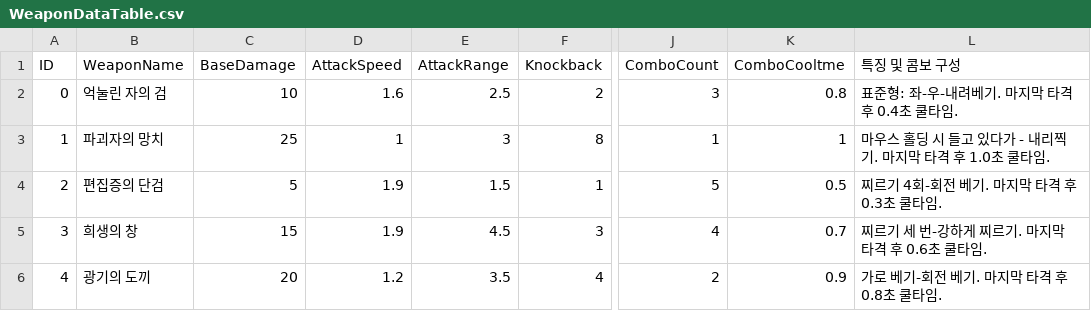
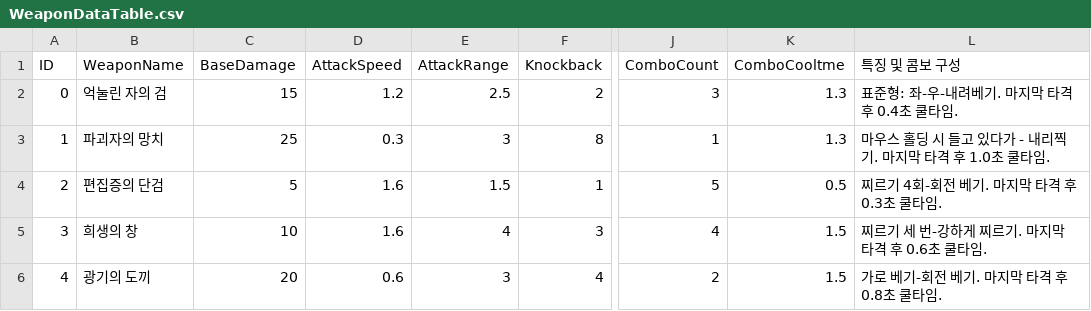
Before and after one commit to meruciiiii/Project_EchoTwin, a CSV file: Assets/Data/WeaponDataTable.csv, drawn as a sheet; only a part is shown, gaps mark what is left out; the diff names each change by its address in the sheet, - before the commit and + after, or states it on an @@ line.

```diff
--- a/Assets/Data/WeaponDataTable.csv
+++ b/Assets/Data/WeaponDataTable.csv
-C2 (BaseDamage): 10
+C2 (BaseDamage): 15
-D2 (AttackSpeed): 1.6
+D2 (AttackSpeed): 1.2
-K2 (ComboCooltme): 0.8
+K2 (ComboCooltme): 1.3
-D3 (AttackSpeed): 1
+D3 (AttackSpeed): 0.3
-K3 (ComboCooltme): 1
+K3 (ComboCooltme): 1.3
-D4:D5 (AttackSpeed): 1.9
+D4:D5 (AttackSpeed): 1.6
-C5 (BaseDamage): 15
+C5 (BaseDamage): 10
-E5 (AttackRange): 4.5
+E5 (AttackRange): 4
-K5 (ComboCooltme): 0.7
+K5 (ComboCooltme): 1.5
-D6 (AttackSpeed): 1.2
+D6 (AttackSpeed): 0.6
-E6 (AttackRange): 3.5
+E6 (AttackRange): 3
-K6 (ComboCooltme): 0.9
+K6 (ComboCooltme): 1.5
```
Also changed, not shown: 16 other files.
